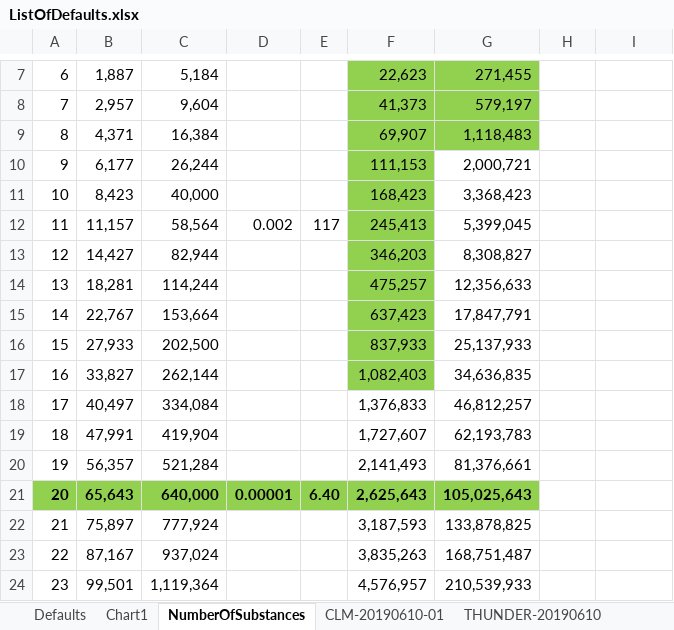
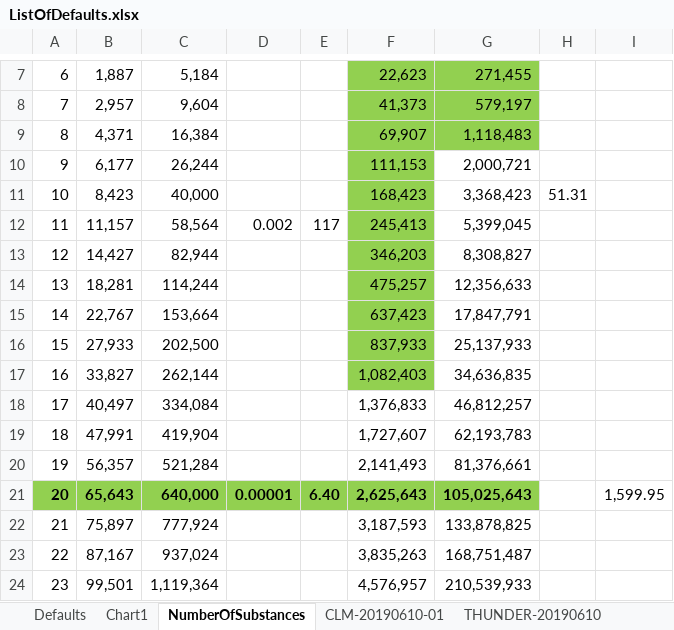
Before and after one commit to kkkmail/ClmFSharp, an Excel workbook: Math/ListOfDefaults.xlsx, sheet NumberOfSubstances, drawn as a sheet; only a part is shown, gaps mark what is left out; values as stored, in another font and other column widths than the file's, no borders; the diff names each change by its address in the sheet, - before the commit and + after, or states it on an @@ line.

Commit message:
FSV:3.0000, V:4.0.0.3

```diff
--- a/Math/ListOfDefaults.xlsx (sheet NumberOfSubstances)
+++ b/Math/ListOfDefaults.xlsx (sheet NumberOfSubstances)
-H11: (empty)
+H11: 51.31
-I21: (empty)
+I21: 1,599.95
```
Also changed, not shown: charts or pictures.
